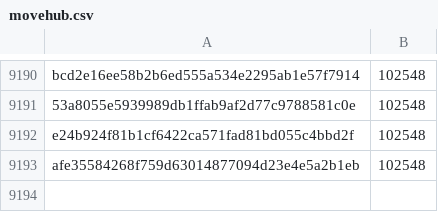
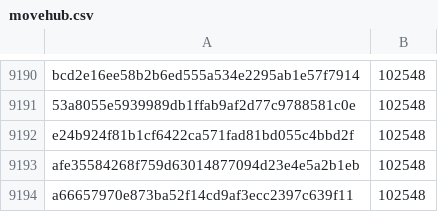
Before and after one commit to davelongdev/pybricks-micropython, a CSV file: movehub.csv, drawn as a sheet; only a part is shown, gaps mark what is left out.

Commit message:
movehub: Add a6665797: 102548 (+0).

```diff
--- a/movehub.csv
+++ b/movehub.csv
@@ -9193 +9193,2 @@ e24b924f81b1cf6422ca571fad81bd055c4bbd2f,102548
 afe35584268f759d63014877094d23e4e5a2b1eb,102548
+a66657970e873ba52f14cd9af3ecc2397c639f11,102548
```
